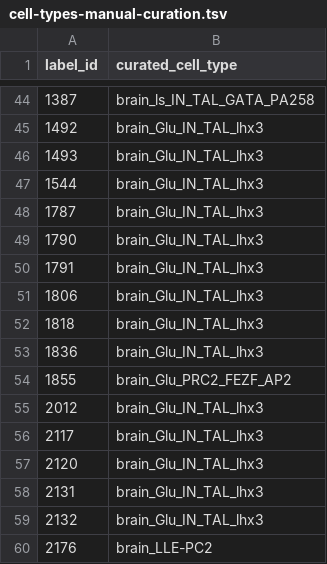
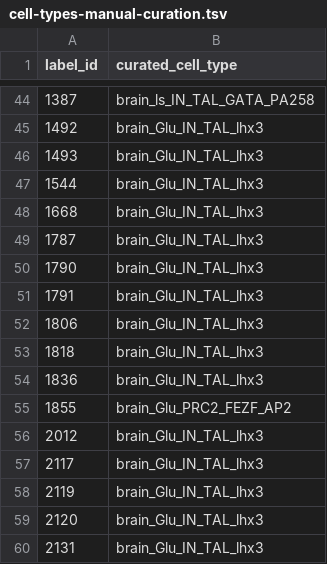
Before and after one commit to cyrilcros/platybrowser-project-2025, a TSV file: data/platybrowser_6dpf/tables/sbem-6dpf-1-whole-segmented-cells/cell-types-manual-curation.tsv, drawn as a sheet; only a part is shown, gaps mark what is left out; the shorter side is filled out with more unchanged rows.

```diff
--- a/data/platybrowser_6dpf/tables/sbem-6dpf-1-whole-segmented-cells/cell-types-manual-curation.tsv
+++ b/data/platybrowser_6dpf/tables/sbem-6dpf-1-whole-segmented-cells/cell-types-manual-curation.tsv
@@ -47,2 +47,3 @@ label_id	curated_cell_type
 1544	brain_Glu_IN_TAL_lhx3
+1668	brain_Glu_IN_TAL_lhx3
 1787	brain_Glu_IN_TAL_lhx3
@@ -56,2 +57,3 @@ label_id	curated_cell_type
 2117	brain_Glu_IN_TAL_lhx3
+2119	brain_Glu_IN_TAL_lhx3
 2120	brain_Glu_IN_TAL_lhx3
```
Also changed, not shown: 4 other files.
